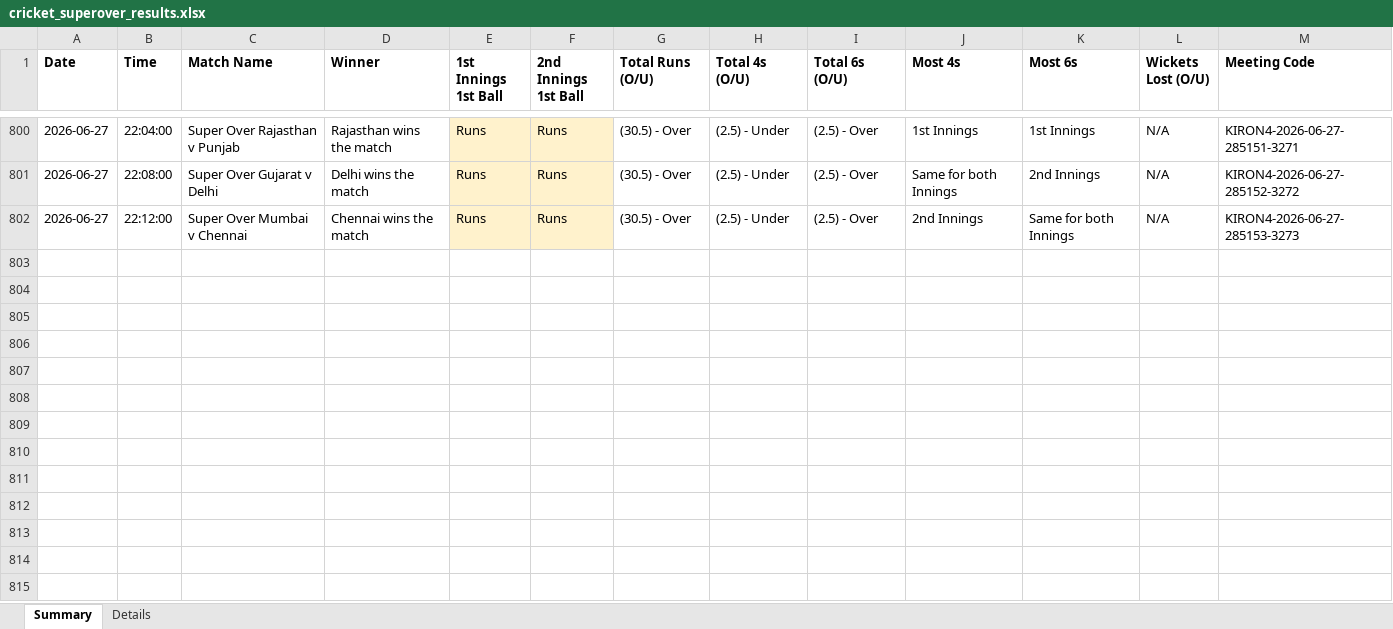
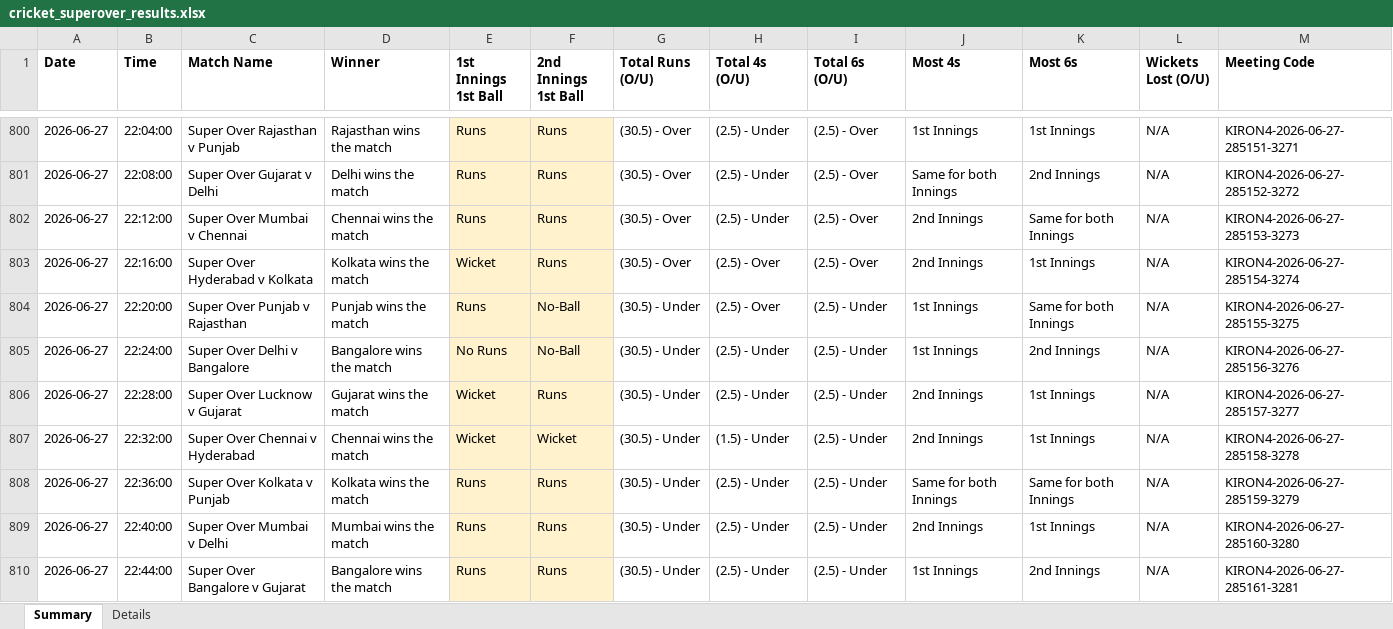
Before and after one commit to NorajChathuranga/STBet-Tracker, an Excel workbook: data/cricket_superover_results.xlsx, sheet Summary, drawn as a sheet; only a part is shown, gaps mark what is left out; values as stored, in another font and other column widths than the file's, no borders; the diff covers the shown part only; the diff names each change by its address in the sheet, - before the commit and + after, or states it on an @@ line.

```diff
--- a/data/cricket_superover_results.xlsx (sheet Summary)
+++ b/data/cricket_superover_results.xlsx (sheet Summary)
+row 803: 2026-06-27 | 22:16:00 | Super Over Hyderabad v Kolkata | Kolkata wins the match | Wicket | Runs | (30.5) - Over | (2.5) - Over | (2.5) - Over | 2nd Innings | 1st Innings | N/A | KIRON4-2026-06-27-285154-3274
+row 804: 2026-06-27 | 22:20:00 | Super Over Punjab v Rajasthan | Punjab wins the match | Runs | No-Ball | (30.5) - Under | (2.5) - Over | (2.5) - Under | 1st Innings | Same for both Innings | N/A | KIRON4-2026-06-27-285155-3275
+row 805: 2026-06-27 | 22:24:00 | Super Over Delhi v Bangalore | Bangalore wins the match | No Runs | No-Ball | (30.5) - Under | (2.5) - Under | (2.5) - Under | 1st Innings | 2nd Innings | N/A | KIRON4-2026-06-27-285156-3276
+row 806: 2026-06-27 | 22:28:00 | Super Over Lucknow v Gujarat | Gujarat wins the match | Wicket | Runs | (30.5) - Under | (2.5) - Under | (2.5) - Under | 2nd Innings | 1st Innings | N/A | KIRON4-2026-06-27-285157-3277
+row 807: 2026-06-27 | 22:32:00 | Super Over Chennai v Hyderabad | Chennai wins the match | Wicket | Wicket | (30.5) - Under | (1.5) - Under | (2.5) - Under | 2nd Innings | 1st Innings | N/A | KIRON4-2026-06-27-285158-3278
+row 808: 2026-06-27 | 22:36:00 | Super Over Kolkata v Punjab | Kolkata wins the match | Runs | Runs | (30.5) - Under | (2.5) - Under | (2.5) - Under | Same for both Innings | Same for both Innings | N/A | KIRON4-2026-06-27-285159-3279
+row 809: 2026-06-27 | 22:40:00 | Super Over Mumbai v Delhi | Mumbai wins the match | Runs | Runs | (30.5) - Under | (2.5) - Under | (2.5) - Under | 2nd Innings | 1st Innings | N/A | KIRON4-2026-06-27-285160-3280
+row 810: 2026-06-27 | 22:44:00 | Super Over Bangalore v Gujarat | Bangalore wins the match | Runs | Runs | (30.5) - Under | (2.5) - Under | (2.5) - Under | 1st Innings | 2nd Innings | N/A | KIRON4-2026-06-27-285161-3281
```
Also changed, not shown: 8 added rows elsewhere in this sheet, sheet Details, 5 other files.
